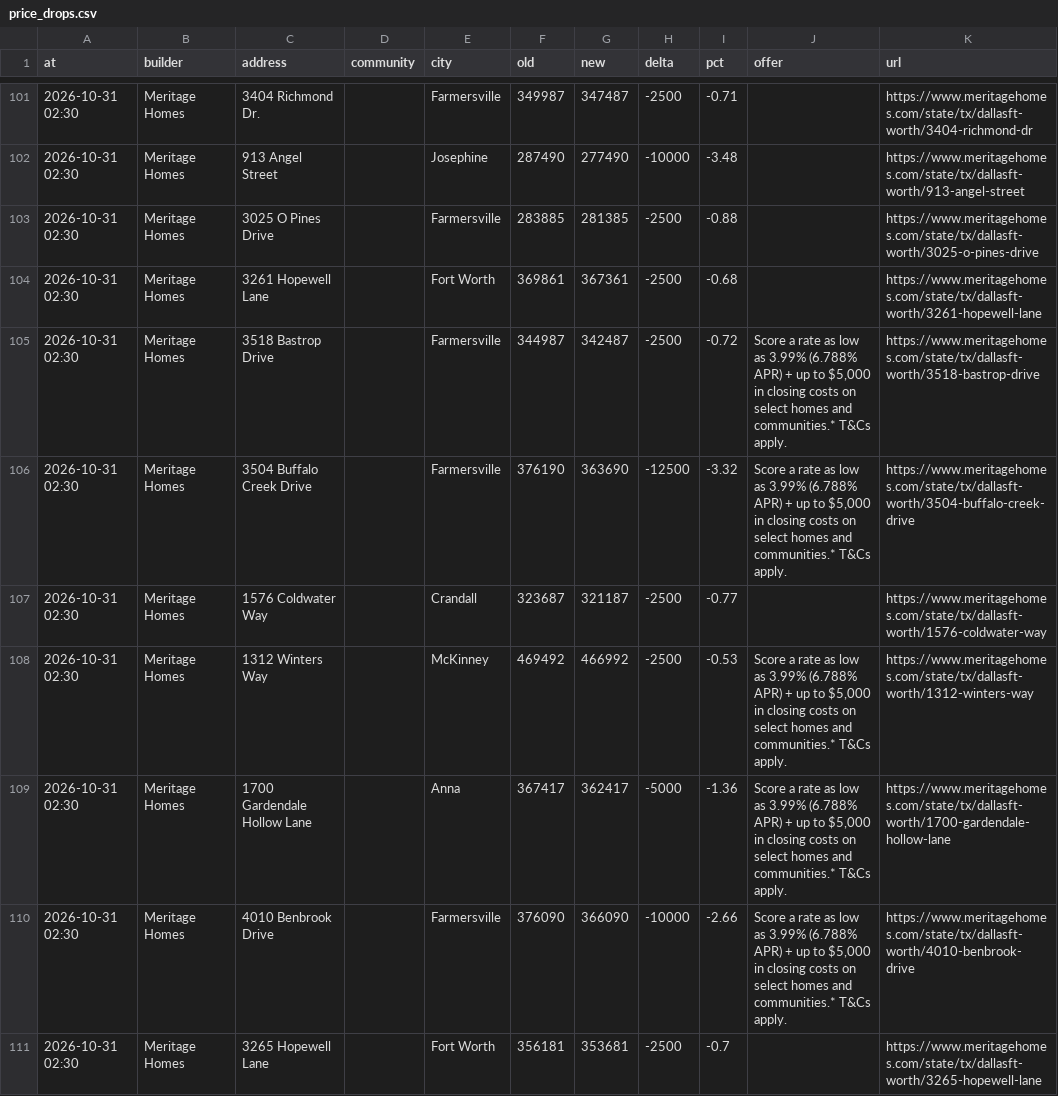
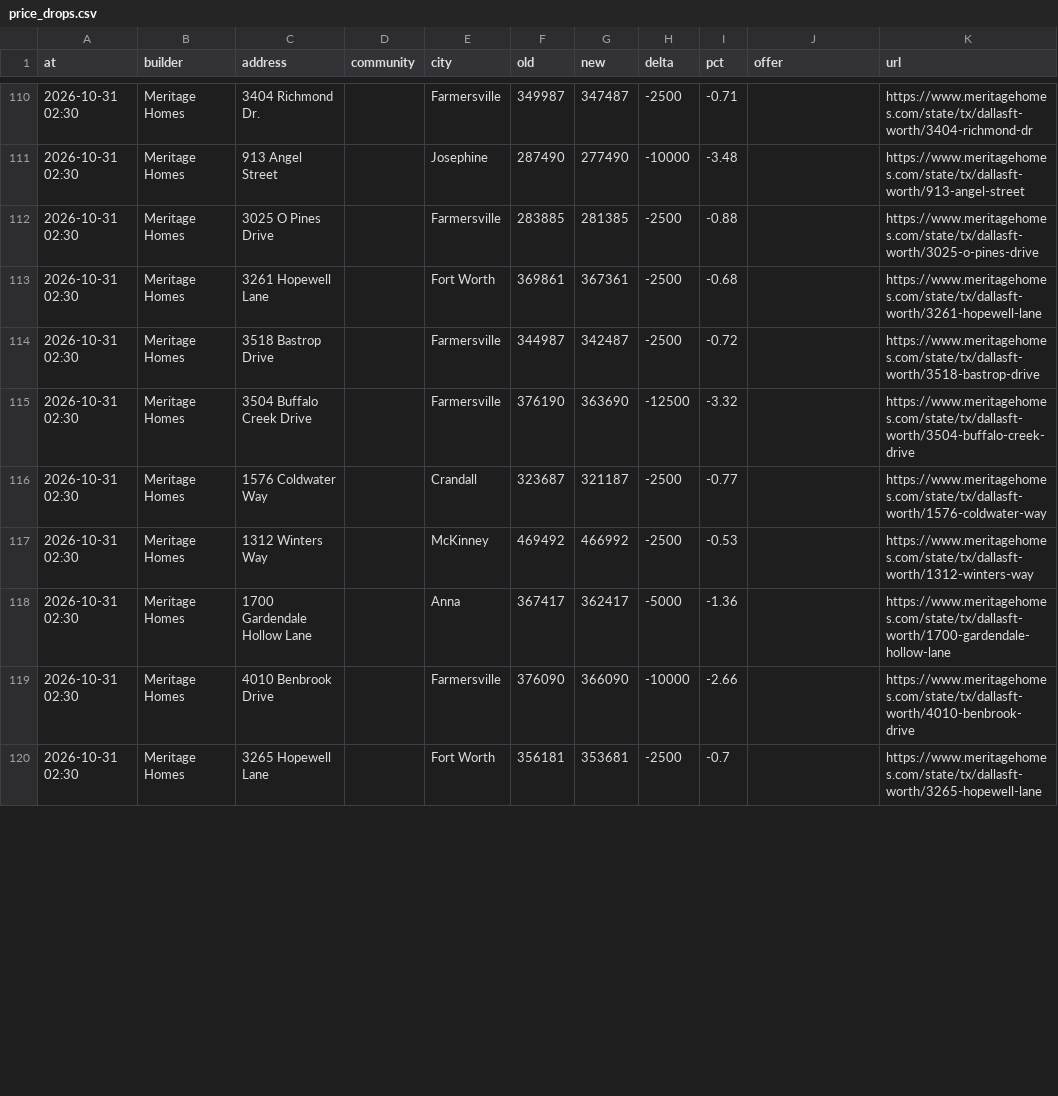
Before and after one commit to Crutledge13/dfw-builder-tracker, a CSV file: docs/data/price_drops.csv, drawn as a sheet; only a part is shown, gaps mark what is left out; the diff covers the shown part only.

```diff
--- a/docs/data/price_drops.csv
+++ b/docs/data/price_drops.csv
@@ -104,8 +113,8 @@ at,builder,address,community,city,old,new,delta,pct,offer,url
 2026-10-31 02:30,Meritage Homes,3261 Hopewell Lane,,Fort Worth,369861,367361,-2500,-0.68,,https://www.meritagehomes.com/state/tx/dallasft-worth/3261-hopewell-lane
-2026-10-31 02:30,Meritage Homes,3518 Bastrop Drive,,Farmersville,344987,342487,-2500,-0.72,"Score a rate as low as 3.99% (6.788% APR) + up to $5,000 in closing costs on select homes and communities.* T&Cs apply.",https://www.meritagehomes.com/state/tx/dallasft-worth/3518-bastrop-drive
-2026-10-31 02:30,Meritage Homes,3504 Buffalo Creek Drive,,Farmersville,376190,363690,-12500,-3.32,"Score a rate as low as 3.99% (6.788% APR) + up to $5,000 in closing costs on select homes and communities.* T&Cs apply.",https://www.meritagehomes.com/state/tx/dallasft-worth/3504-buffalo-creek-drive
+2026-10-31 02:30,Meritage Homes,3518 Bastrop Drive,,Farmersville,344987,342487,-2500,-0.72,,https://www.meritagehomes.com/state/tx/dallasft-worth/3518-bastrop-drive
+2026-10-31 02:30,Meritage Homes,3504 Buffalo Creek Drive,,Farmersville,376190,363690,-12500,-3.32,,https://www.meritagehomes.com/state/tx/dallasft-worth/3504-buffalo-creek-drive
 2026-10-31 02:30,Meritage Homes,1576 Coldwater Way,,Crandall,323687,321187,-2500,-0.77,,https://www.meritagehomes.com/state/tx/dallasft-worth/1576-coldwater-way
-2026-10-31 02:30,Meritage Homes,1312 Winters Way,,McKinney,469492,466992,-2500,-0.53,"Score a rate as low as 3.99% (6.788% APR) + up to $5,000 in closing costs on select homes and communities.* T&Cs apply.",https://www.meritagehomes.com/state/tx/dallasft-worth/1312-winters-way
-2026-10-31 02:30,Meritage Homes,1700 Gardendale Hollow Lane,,Anna,367417,362417,-5000,-1.36,"Score a rate as low as 3.99% (6.788% APR) + up to $5,000 in closing costs on select homes and communities.* T&Cs apply.",https://www.meritagehomes.com/state/tx/dallasft-worth/1700-gardendale-hollow-lane
-2026-10-31 02:30,Meritage Homes,4010 Benbrook Drive,,Farmersville,376090,366090,-10000,-2.66,"Score a rate as low as 3.99% (6.788% APR) + up to $5,000 in closing costs on select homes and communities.* T&Cs apply.",https://www.meritagehomes.com/state/tx/dallasft-worth/4010-benbrook-drive
+2026-10-31 02:30,Meritage Homes,1312 Winters Way,,McKinney,469492,466992,-2500,-0.53,,https://www.meritagehomes.com/state/tx/dallasft-worth/1312-winters-way
+2026-10-31 02:30,Meritage Homes,1700 Gardendale Hollow Lane,,Anna,367417,362417,-5000,-1.36,,https://www.meritagehomes.com/state/tx/dallasft-worth/1700-gardendale-hollow-lane
+2026-10-31 02:30,Meritage Homes,4010 Benbrook Drive,,Farmersville,376090,366090,-10000,-2.66,,https://www.meritagehomes.com/state/tx/dallasft-worth/4010-benbrook-drive
 2026-10-31 02:30,Meritage Homes,3265 Hopewell Lane,,Fort Worth,356181,353681,-2500,-0.7,,https://www.meritagehomes.com/state/tx/dallasft-worth/3265-hopewell-lane
```
Also changed, not shown: 9 added rows and 28 edited cells elsewhere in this file, docs/data/incentives.csv, docs/data/new_homes.csv, 22 other files.
